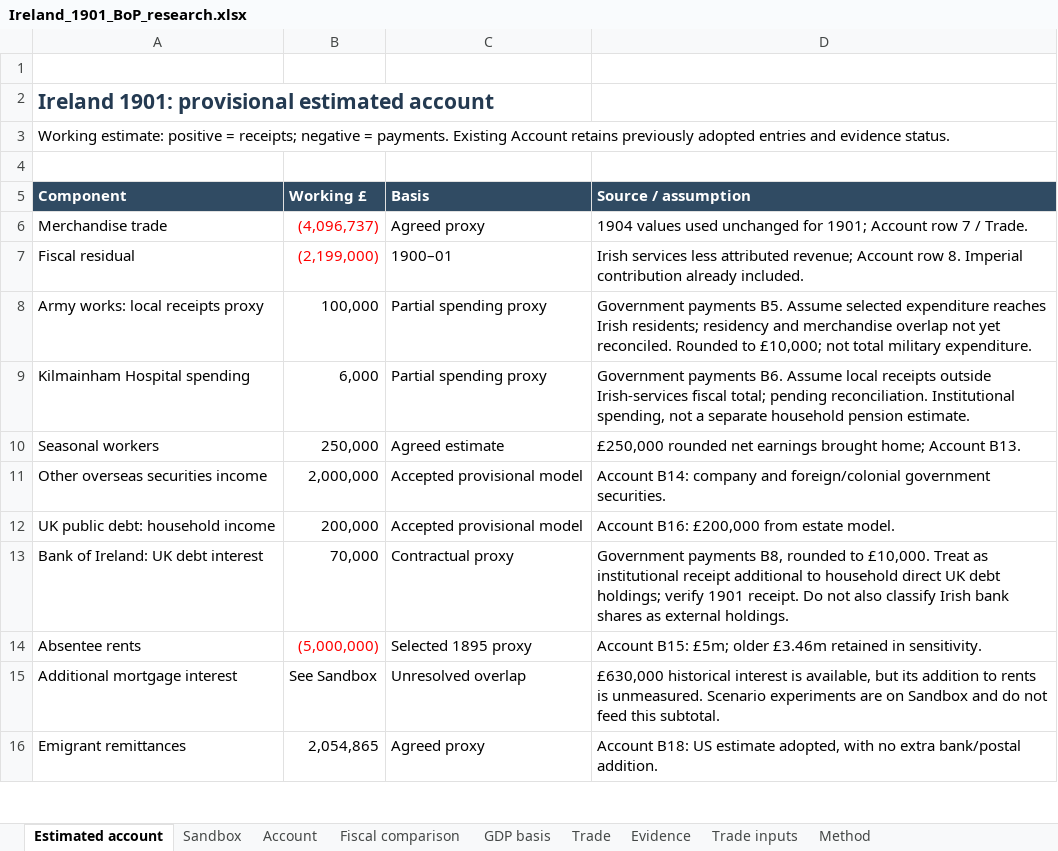
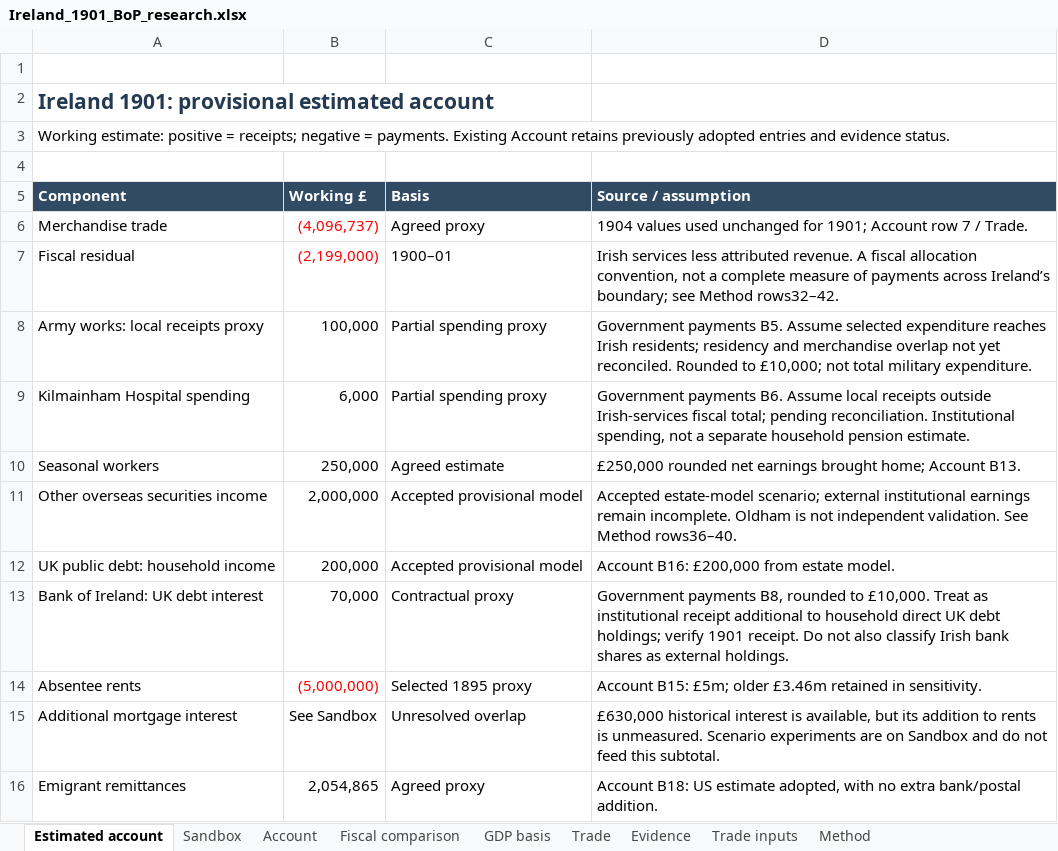
Before and after one commit to chris-colvin/chris-colvin.github.io, an Excel workbook: ireland-1901/Ireland_1901_BoP_research.xlsx, sheet Estimated account, drawn as a sheet; only a part is shown; values as stored, in another font and other column widths than the file's, no borders; the diff names each change by its address in the sheet, - before the commit and + after, or states it on an @@ line.

Commit message:
Add historical comparisons and O Grada sensitivity to 1901 account

```diff
--- a/ireland-1901/Ireland_1901_BoP_research.xlsx (sheet Estimated account)
+++ b/ireland-1901/Ireland_1901_BoP_research.xlsx (sheet Estimated account)
-D7 (Source / assumption): …less attributed revenue; Account row 8. Imperial contribution already included.
+D7 (Source / assumption): …less attributed revenue. A fiscal allocation convention, not a complete measure of payments across Ireland’s boundary; see Method rows32–42.
-D11 (Source / assumption): Account B14: company and foreign/colonial government securities.
+D11 (Source / assumption): Accepted estate-model scenario; external institutional earnings remain incomplete. Oldham is not independent validation. See Method rows36–40.
```
Also changed, not shown: sheet Method, sheet Sandbox, 1 other file.
